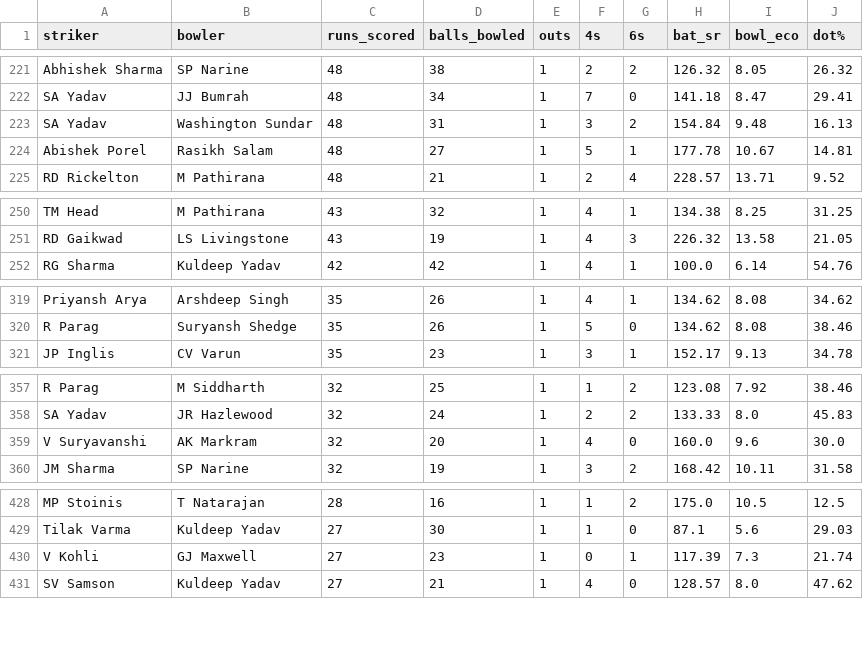
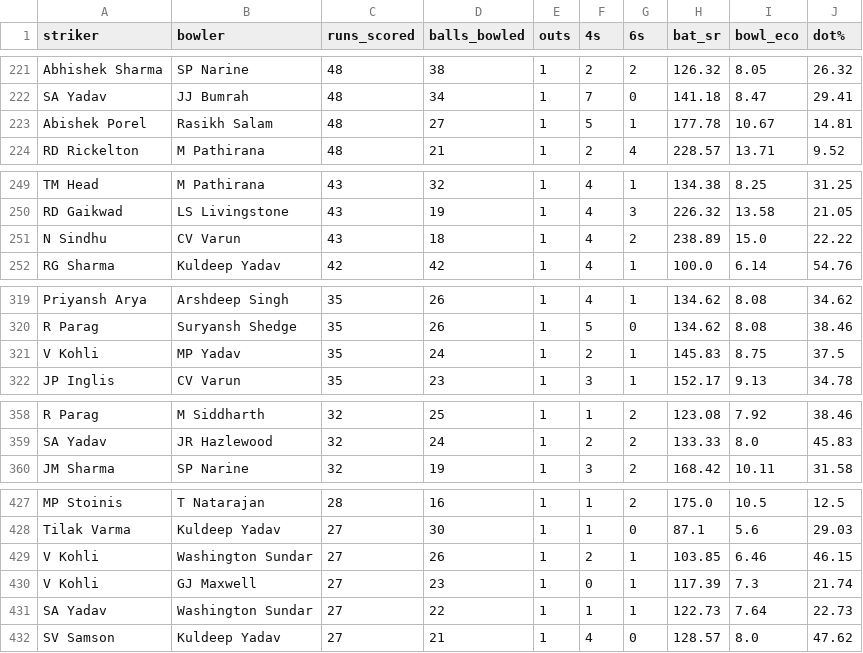
Before and after one commit to RoumyaDas/SPL, a CSV file: SPL/data/special_stats/tab18.csv, drawn as a sheet; only a part is shown, gaps mark what is left out; the diff covers the shown part only.

```diff
--- a/SPL/data/special_stats/tab18.csv
+++ b/SPL/data/special_stats/tab18.csv
@@ -222,3 +222,2 @@ Abhishek Sharma,SP Narine,48,38,1,2,2,126.32,8.05,26.32
 SA Yadav,JJ Bumrah,48,34,1,7,0,141.18,8.47,29.41
-SA Yadav,Washington Sundar,48,31,1,3,2,154.84,9.48,16.13
 Abishek Porel,Rasikh Salam,48,27,1,5,1,177.78,10.67,14.81
@@ -251,2 +250,3 @@ TM Head,M Pathirana,43,32,1,4,1,134.38,8.25,31.25
 RD Gaikwad,LS Livingstone,43,19,1,4,3,226.32,13.58,21.05
+N Sindhu,CV Varun,43,18,1,4,2,238.89,15.0,22.22
 RG Sharma,Kuldeep Yadav,42,42,1,4,1,100.0,6.14,54.76
@@ -320,2 +320,3 @@ Priyansh Arya,Arshdeep Singh,35,26,1,4,1,134.62,8.08,34.62
 R Parag,Suryansh Shedge,35,26,1,5,0,134.62,8.08,38.46
+V Kohli,MP Yadav,35,24,1,2,1,145.83,8.75,37.5
 JP Inglis,CV Varun,35,23,1,3,1,152.17,9.13,34.78
@@ -358,3 +359,2 @@ R Parag,M Siddharth,32,25,1,1,2,123.08,7.92,38.46
 SA Yadav,JR Hazlewood,32,24,1,2,2,133.33,8.0,45.83
-V Suryavanshi,AK Markram,32,20,1,4,0,160.0,9.6,30.0
 JM Sharma,SP Narine,32,19,1,3,2,168.42,10.11,31.58
@@ -429,3 +428,5 @@ MP Stoinis,T Natarajan,28,16,1,1,2,175.0,10.5,12.5
 Tilak Varma,Kuldeep Yadav,27,30,1,1,0,87.1,5.6,29.03
+V Kohli,Washington Sundar,27,26,1,2,1,103.85,6.46,46.15
 V Kohli,GJ Maxwell,27,23,1,0,1,117.39,7.3,21.74
+SA Yadav,Washington Sundar,27,22,1,1,1,122.73,7.64,22.73
 SV Samson,Kuldeep Yadav,27,21,1,4,0,128.57,8.0,47.62
```
Also changed, not shown: 5 added rows and 5 removed rows elsewhere in this file, SPL/data/S04/TAB21.csv, SPL/data/S04/TAB25.csv, 54 other files.
